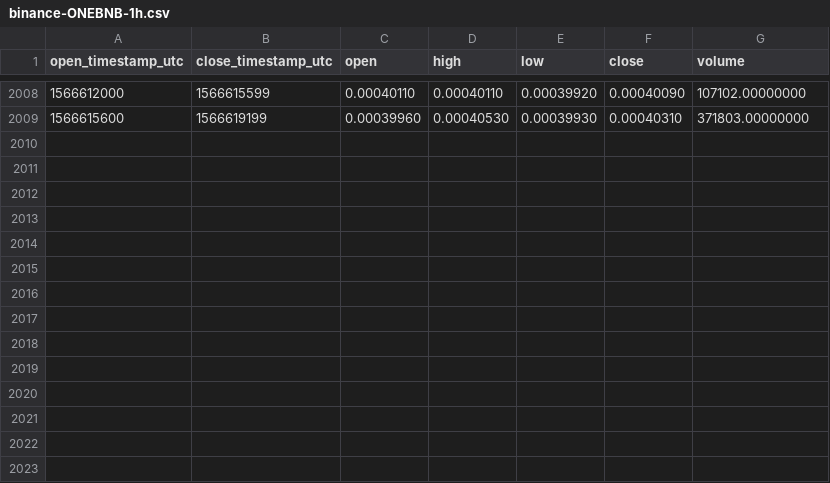
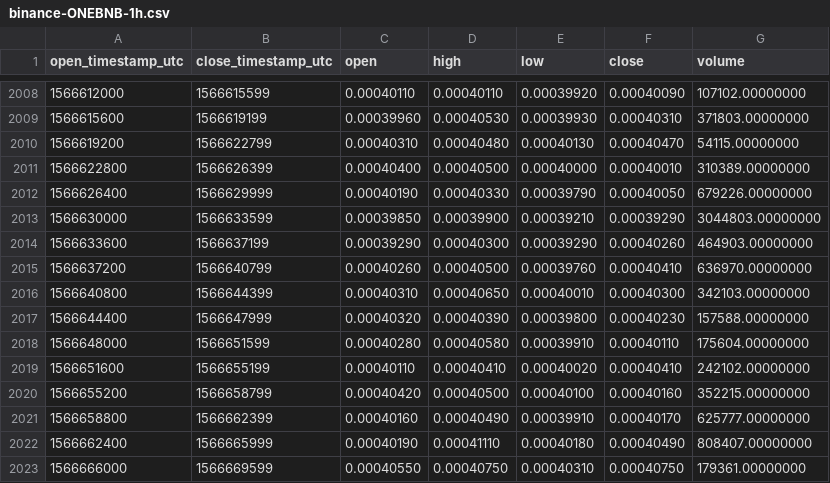
Before and after one commit to cryptobigbro/binance-ONEBNB, a CSV file: binance-ONEBNB-1h.csv, drawn as a sheet; only a part is shown, gaps mark what is left out; the diff names each change by its address in the sheet, - before the commit and + after, or states it on an @@ line.

Commit message:
Update OHLCV data.

```diff
--- a/binance-ONEBNB-1h.csv
+++ b/binance-ONEBNB-1h.csv
+row 2010: 1566619200 | 1566622799 | 0.00040310 | 0.00040480 | 0.00040130 | 0.00040470 | 54115.00000000
+row 2011: 1566622800 | 1566626399 | 0.00040400 | 0.00040500 | 0.00040000 | 0.00040010 | 310389.00000000
+row 2012: 1566626400 | 1566629999 | 0.00040190 | 0.00040330 | 0.00039790 | 0.00040050 | 679226.00000000
+row 2013: 1566630000 | 1566633599 | 0.00039850 | 0.00039900 | 0.00039210 | 0.00039290 | 3044803.00000000
+row 2014: 1566633600 | 1566637199 | 0.00039290 | 0.00040300 | 0.00039290 | 0.00040260 | 464903.00000000
+row 2015: 1566637200 | 1566640799 | 0.00040260 | 0.00040500 | 0.00039760 | 0.00040410 | 636970.00000000
+row 2016: 1566640800 | 1566644399 | 0.00040310 | 0.00040650 | 0.00040010 | 0.00040300 | 342103.00000000
+row 2017: 1566644400 | 1566647999 | 0.00040320 | 0.00040390 | 0.00039800 | 0.00040230 | 157588.00000000
+row 2018: 1566648000 | 1566651599 | 0.00040280 | 0.00040580 | 0.00039910 | 0.00040110 | 175604.00000000
+row 2019: 1566651600 | 1566655199 | 0.00040110 | 0.00040410 | 0.00040020 | 0.00040410 | 242102.00000000
+row 2020: 1566655200 | 1566658799 | 0.00040420 | 0.00040500 | 0.00040100 | 0.00040160 | 352215.00000000
+row 2021: 1566658800 | 1566662399 | 0.00040160 | 0.00040490 | 0.00039910 | 0.00040170 | 625777.00000000
+row 2022: 1566662400 | 1566665999 | 0.00040190 | 0.00041110 | 0.00040180 | 0.00040490 | 808407.00000000
+row 2023: 1566666000 | 1566669599 | 0.00040550 | 0.00040750 | 0.00040310 | 0.00040750 | 179361.00000000
```
